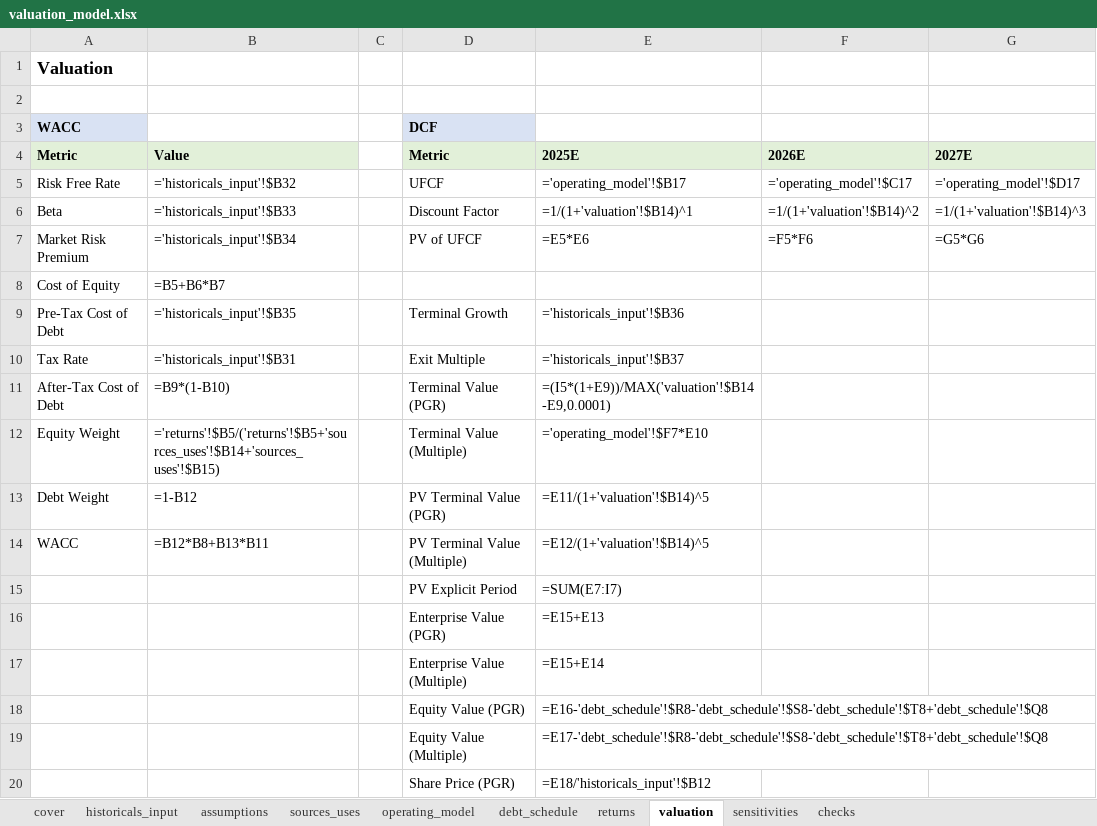
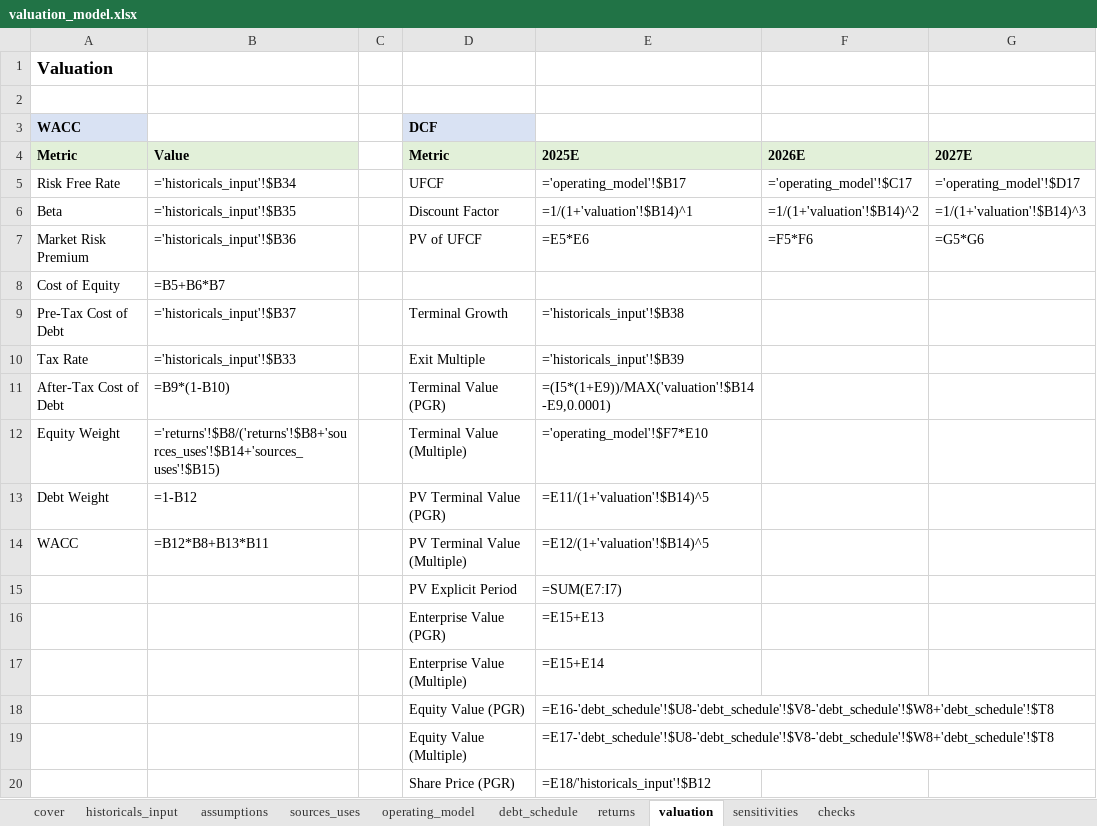
Before and after one commit to robertlennon25/finance-mvp, an Excel workbook: outputs/valuation_model.xlsx, sheet valuation, drawn as a sheet; only a part is shown; values as stored, in another font and other column widths than the file's, no borders; formulas without a stored value are shown as written; the diff names each change by its address in the sheet, - before the commit and + after, or states it on an @@ line.

Commit message:
pass 2, debt waterfall

```diff
--- a/outputs/valuation_model.xlsx (sheet valuation)
+++ b/outputs/valuation_model.xlsx (sheet valuation)
-B5 (Value): ='historicals_input'!$B32
+B5 (Value): ='historicals_input'!$B34
-B6 (Value): ='historicals_input'!$B33
+B6 (Value): ='historicals_input'!$B35
-B7 (Value): ='historicals_input'!$B34
+B7 (Value): ='historicals_input'!$B36
-B9 (Value): ='historicals_input'!$B35
+B9 (Value): ='historicals_input'!$B37
-E9 (2025E): ='historicals_input'!$B36
+E9 (2025E): ='historicals_input'!$B38
-B10 (Value): ='historicals_input'!$B31
+B10 (Value): ='historicals_input'!$B33
-E10 (2025E): ='historicals_input'!$B37
+E10 (2025E): ='historicals_input'!$B39
-B12 (Value): ='returns'!$B5/('returns'!$B5+'sources_uses'!$B14+'sources_uses'!$B15)
+B12 (Value): ='returns'!$B8/('returns'!$B8+'sources_uses'!$B14+'sources_uses'!$B15)
-E18 (2025E): =E16-'debt_schedule'!$R8-'debt_schedule'!$S8-'debt_schedule'!$T8+'debt_schedule'!$Q8
+E18 (2025E): =E16-'debt_schedule'!$U8-'debt_schedule'!$V8-'debt_schedule'!$W8+'debt_schedule'!$T8
-E19 (2025E): =E17-'debt_schedule'!$R8-'debt_schedule'!$S8-'debt_schedule'!$T8+'debt_schedule'!$Q8
+E19 (2025E): =E17-'debt_schedule'!$U8-'debt_schedule'!$V8-'debt_schedule'!$W8+'debt_schedule'!$T8
```
Also changed, not shown: sheet debt_schedule, sheet sensitivities, sheet returns, sheet checks, sheet cover, sheet operating_model, 1 more sheet, 6 other files.
